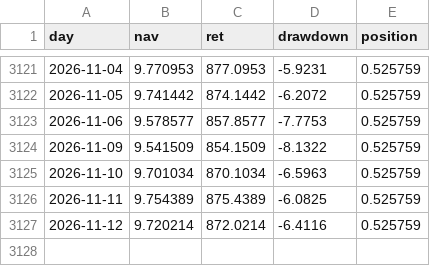
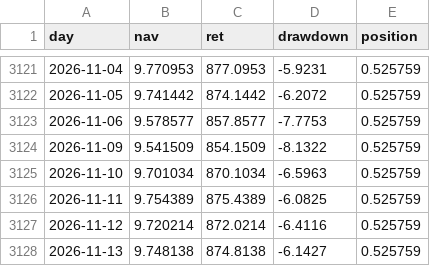
Before and after one commit to ebabao/style-rotation-nav, a CSV file: data/nav_history.csv, drawn as a sheet; only a part is shown, gaps mark what is left out.

```diff
--- a/data/nav_history.csv
+++ b/data/nav_history.csv
@@ -3127 +3127,2 @@ day,nav,ret,drawdown,position
 2026-11-12,9.720214,872.0214,-6.4116,0.525759
+2026-11-13,9.748138,874.8138,-6.1427,0.525759
```
Also changed, not shown: 3 other files.
